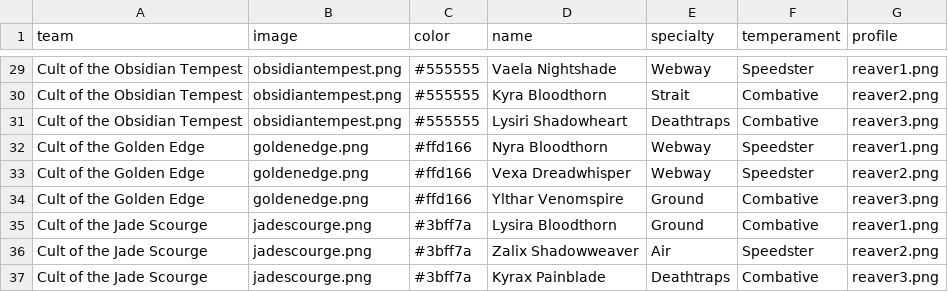
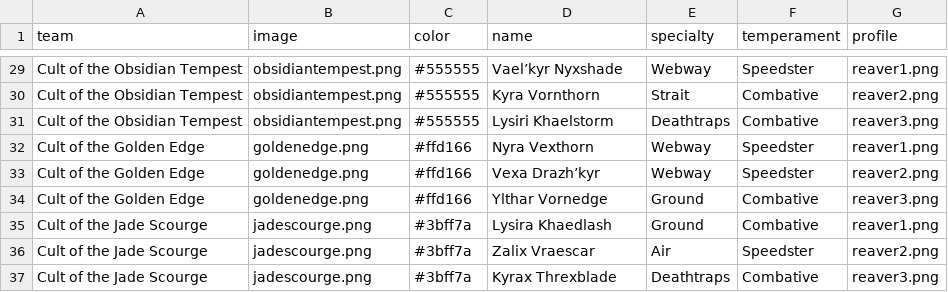
Before and after one commit to VvizardDev/site, a CSV file: race/riders.csv, drawn as a sheet; only a part is shown, gaps mark what is left out; the diff covers the shown part only; the diff names each change by its address in the sheet, - before the commit and + after, or states it on an @@ line.

```diff
--- a/race/riders.csv
+++ b/race/riders.csv
-D29 (name): Vaela Nightshade
+D29 (name): Vael’kyr Nyxshade
-D30 (name): Kyra Bloodthorn
+D30 (name): Kyra Vornthorn
-D31 (name): Lysiri Shadowheart
+D31 (name): Lysiri Khaelstorm
-D32 (name): Nyra Bloodthorn
+D32 (name): Nyra Vexthorn
-D33 (name): Vexa Dreadwhisper
+D33 (name): Vexa Drazh’kyr
-D34 (name): Ylthar Venomspire
+D34 (name): Ylthar Vornedge
-D35 (name): Lysira Bloodthorn
+D35 (name): Lysira Khaedlash
-D36 (name): Zalix Shadowweaver
+D36 (name): Zalix Vraescar
-D37 (name): Kyrax Painblade
+D37 (name): Kyrax Threxblade
```
Also changed, not shown: 27 edited cells elsewhere in this file.
